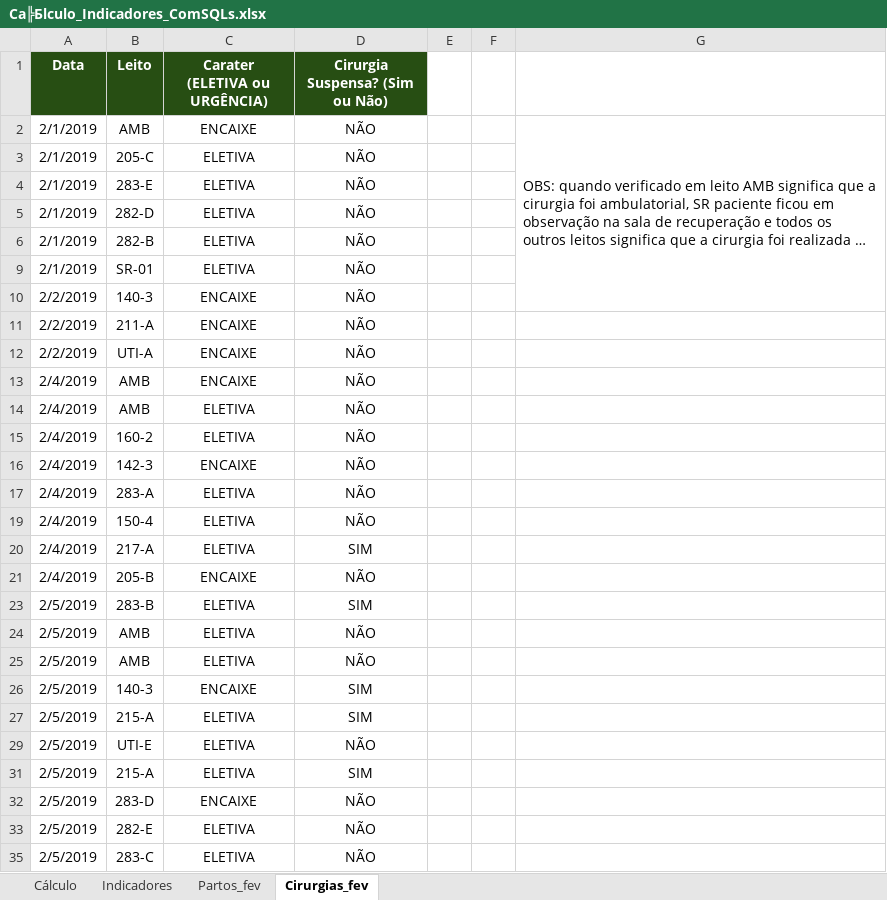
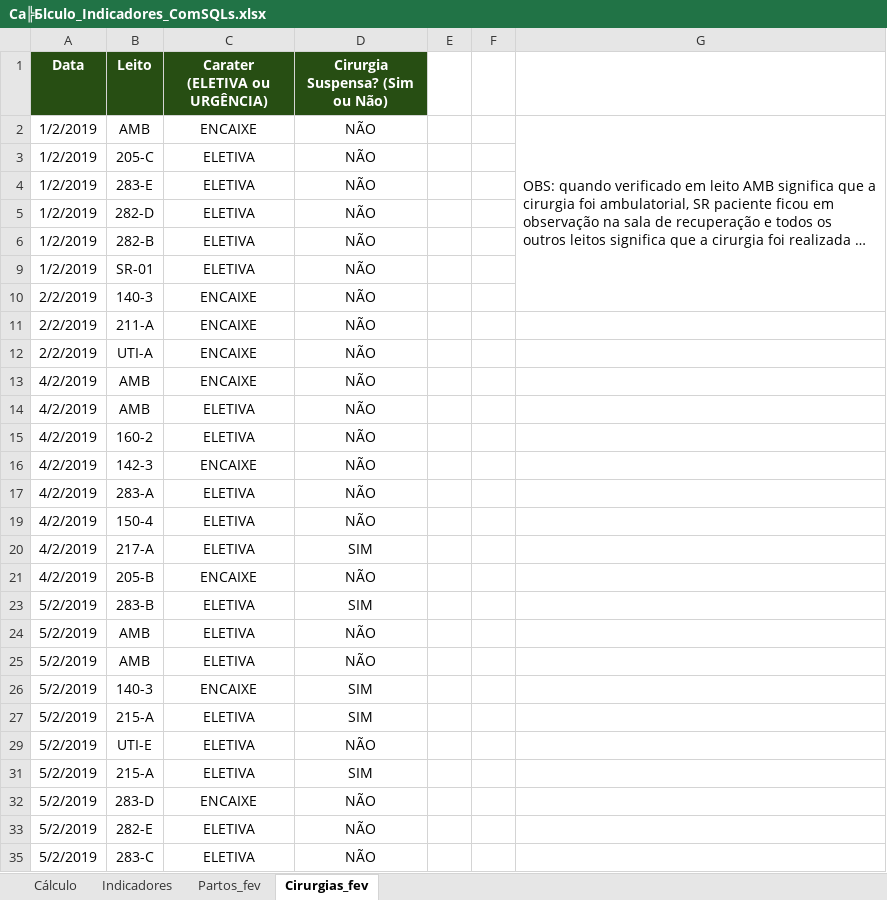
Before and after one commit to FeldmannJR/DS-2019-1, an Excel workbook: assets/Material_HE_TI-20190512/Ca╠Бlculo_Indicadores_ComSQLs.xlsx, sheet Cirurgias_fev, drawn as a sheet; only a part is shown; long unchanged cells end in …; values as stored, in another font and other column widths than the file's, no borders; charts and pictures not drawn; the diff covers the shown part only; the diff names each change by its address in the sheet, - before the commit and + after, or states it on an @@ line.

```diff
--- a/assets/Material_HE_TI-20190512/Ca╠Бlculo_Indicadores_ComSQLs.xlsx (sheet Cirurgias_fev)
+++ b/assets/Material_HE_TI-20190512/Ca╠Бlculo_Indicadores_ComSQLs.xlsx (sheet Cirurgias_fev)
-A2:A6 (Data): 2/1/2019
+A2:A6 (Data): 1/2/2019
-A9 (Data): 2/1/2019
+A9 (Data): 1/2/2019
-A13:A17 (Data): 2/4/2019
+A13:A17 (Data): 4/2/2019
-A19:A21 (Data): 2/4/2019
+A19:A21 (Data): 4/2/2019
-A23:A27 (Data): 2/5/2019
+A23:A27 (Data): 5/2/2019
-A29 (Data): 2/5/2019
+A29 (Data): 5/2/2019
-A31:A33 (Data): 2/5/2019
+A31:A33 (Data): 5/2/2019
-A35 (Data): 2/5/2019
+A35 (Data): 5/2/2019
```
Also changed, not shown: 167 edited cells elsewhere in this sheet, sheet Partos_fev, sheet Indicadores, sheet Cálculo, hidden cells, charts or pictures, 14 other files.
